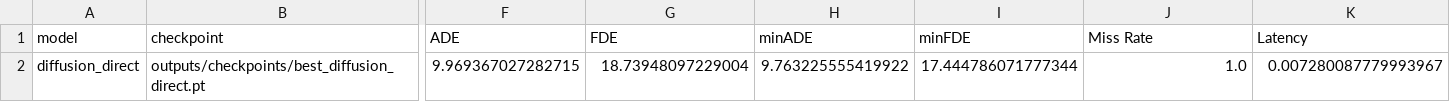
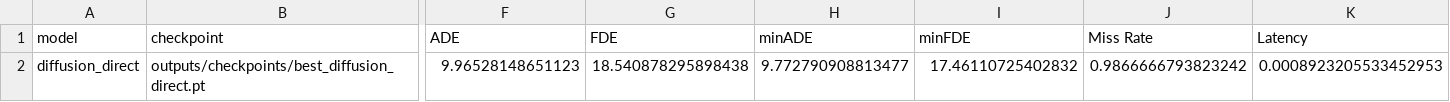
Before and after one commit to thddydgnl/vehicle-trajectory-prediction-av2, a CSV file: outputs/tables/diffusion_direct_eval_metrics.csv, drawn as a sheet; only a part is shown, gaps mark what is left out; the diff names each change by its address in the sheet, - before the commit and + after, or states it on an @@ line.

```diff
--- a/outputs/tables/diffusion_direct_eval_metrics.csv
+++ b/outputs/tables/diffusion_direct_eval_metrics.csv
-F2 (ADE): 9.969367027282715
+F2 (ADE): 9.96528148651123
-G2 (FDE): 18.73948097229004
+G2 (FDE): 18.540878295898438
-H2 (minADE): 9.763225555419922
+H2 (minADE): 9.772790908813477
-I2 (minFDE): 17.444786071777344
+I2 (minFDE): 17.46110725402832
-J2 (Miss Rate): 1.0
+J2 (Miss Rate): 0.9866666793823242
-K2 (Latency): 0.007280087779993967
+K2 (Latency): 0.0008923205533452953
```
Also changed, not shown: outputs/tables/lstm_eval_metrics.csv, outputs/tables/transformer_eval_metrics.csv, 16 other files.
